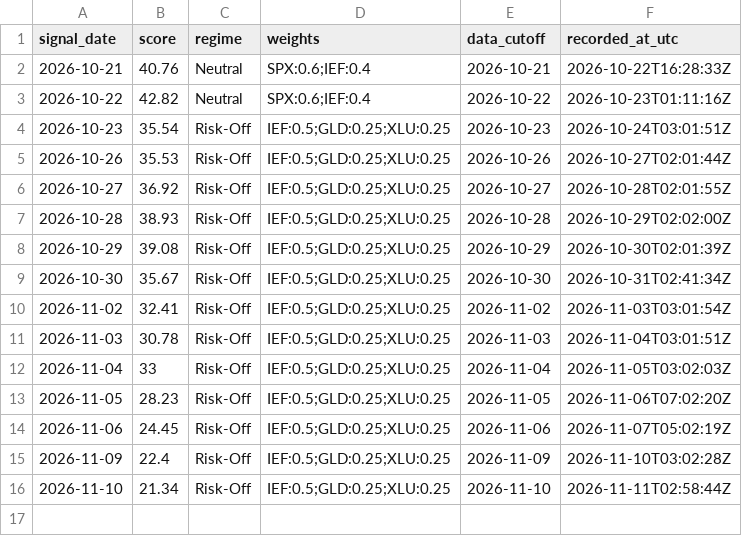
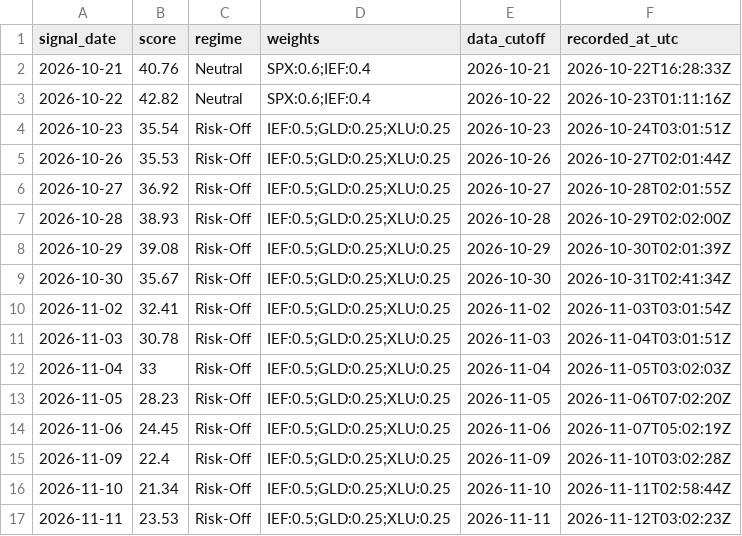
Before and after one commit to kevincgith/volstrat, a CSV file: data/track/v1/decisions.csv, drawn as a sheet.

```diff
--- a/data/track/v1/decisions.csv
+++ b/data/track/v1/decisions.csv
@@ -16 +16,2 @@ signal_date,score,regime,weights,data_cutoff,recorded_at_utc
 2026-11-10,21.34,Risk-Off,IEF:0.5;GLD:0.25;XLU:0.25,2026-11-10,2026-11-11T02:58:44Z
+2026-11-11,23.53,Risk-Off,IEF:0.5;GLD:0.25;XLU:0.25,2026-11-11,2026-11-12T03:02:23Z
```
Also changed, not shown: data/raw/yahoo/FSUTX.csv, data/raw/yahoo/VBMFX.csv, 19 other files.
